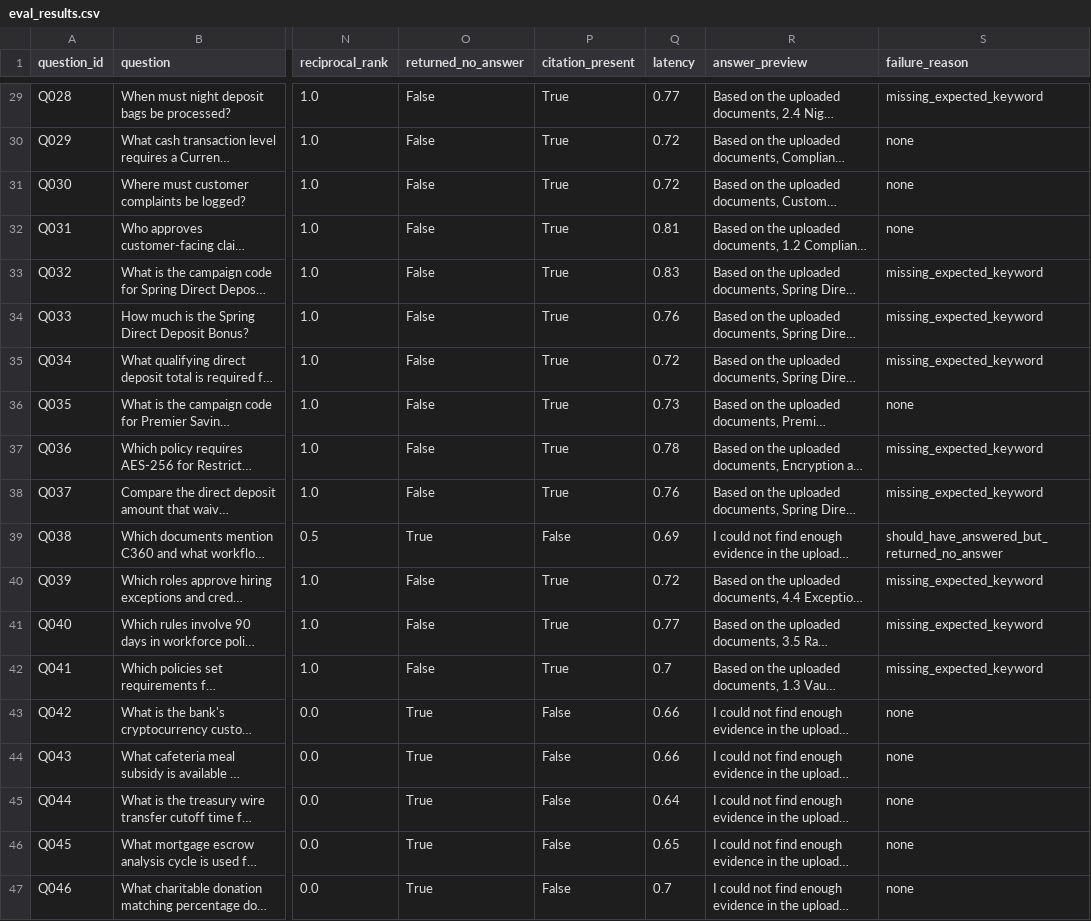
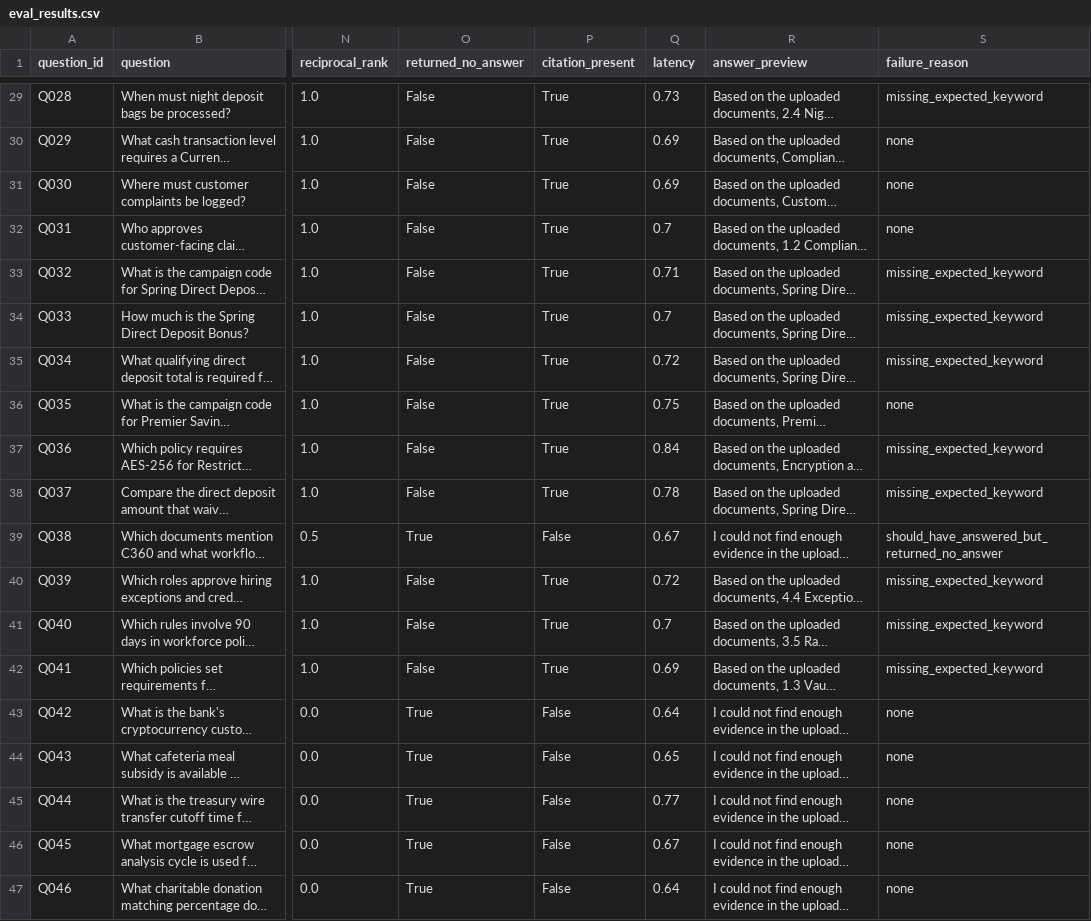
Before and after one commit to 2005125xas-star/enterprise-document-rag, a CSV file: outputs/eval_results.csv, drawn as a sheet; only a part is shown, gaps mark what is left out; long unchanged cells end in …; the diff covers the shown part only; the diff names each change by its address in the sheet, - before the commit and + after, or states it on an @@ line.

```diff
--- a/outputs/eval_results.csv
+++ b/outputs/eval_results.csv
-Q29 (latency): 0.77
+Q29 (latency): 0.73
-Q30:Q31 (latency): 0.72
+Q30:Q31 (latency): 0.69
-Q32 (latency): 0.81
+Q32 (latency): 0.7
-Q33 (latency): 0.83
+Q33 (latency): 0.71
-Q34 (latency): 0.76
+Q34 (latency): 0.7
-Q36 (latency): 0.73
+Q36 (latency): 0.75
-Q37 (latency): 0.78
+Q37 (latency): 0.84
-Q38 (latency): 0.76
+Q38 (latency): 0.78
-Q39 (latency): 0.69
+Q39 (latency): 0.67
-Q41 (latency): 0.77
+Q41 (latency): 0.7
-Q42 (latency): 0.7
+Q42 (latency): 0.69
-Q43 (latency): 0.66
+Q43 (latency): 0.64
-Q44 (latency): 0.66
+Q44 (latency): 0.65
-Q45 (latency): 0.64
+Q45 (latency): 0.77
-Q46 (latency): 0.65
+Q46 (latency): 0.67
-Q47 (latency): 0.7
+Q47 (latency): 0.64
```
Also changed, not shown: 23 edited cells elsewhere in this file, 7 other files.
